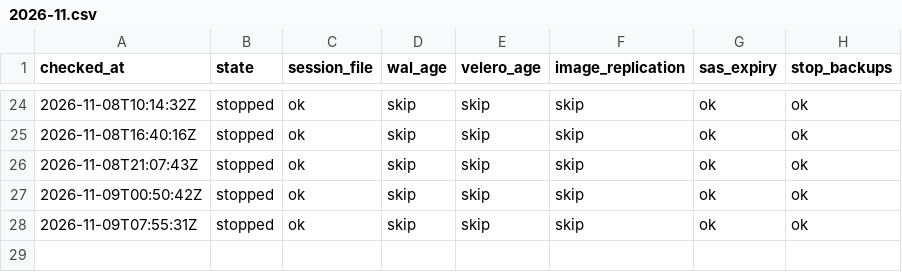
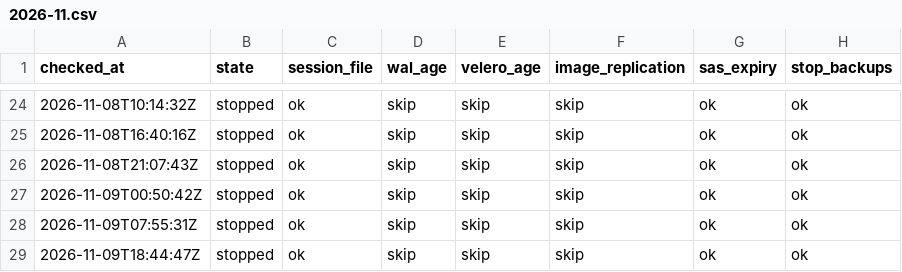
Before and after one commit to qivarnq3g/cloud-native-disaster-recovery, a CSV file: data/backup-check/2026-11.csv, drawn as a sheet; only a part is shown, gaps mark what is left out; the diff names each change by its address in the sheet, - before the commit and + after, or states it on an @@ line.

```diff
--- a/data/backup-check/2026-11.csv
+++ b/data/backup-check/2026-11.csv
+row 29: 2026-11-09T18:44:47Z | stopped | ok | skip | skip | skip | ok | ok
```
